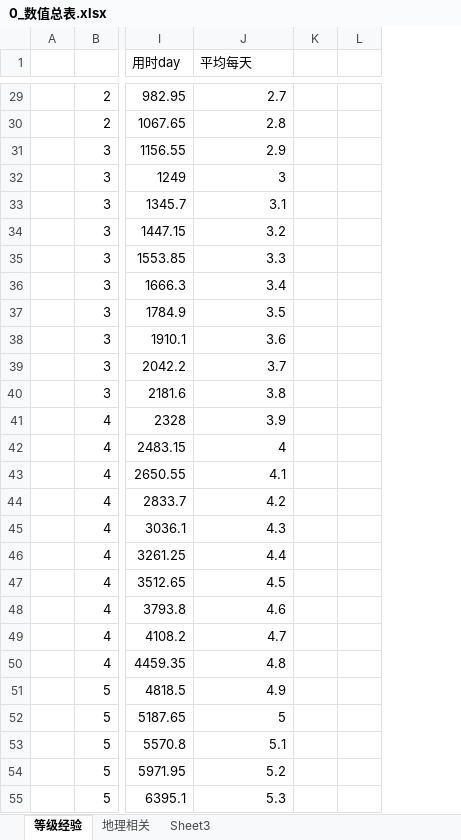
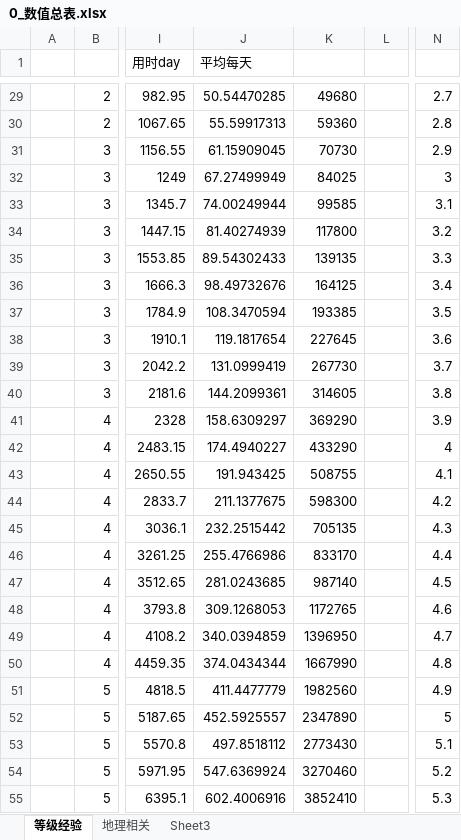
Before and after one commit to Liweimin0512/uRPG, an Excel workbook: Design/s_数值设定numerical/0_数值总表.xlsx, sheet 等级经验, drawn as a sheet; only a part is shown, gaps mark what is left out; values as stored, in another font and other column widths than the file's, no borders; removed rows and columns are numbered as before the commit, all else as after; the diff covers the shown part only; the diff names each change by its address in the sheet, - before the commit and + after, or states it on an @@ line.

```diff
--- a/Design/s_数值设定numerical/0_数值总表.xlsx (sheet 等级经验)
+++ b/Design/s_数值设定numerical/0_数值总表.xlsx (sheet 等级经验)
-column K, empty
+column K, rows 29-55: 49680 | 59360 | 70730 | 84025 | 99585 | 117800 | 139135 | 164125 | 193385 | 227645 | 267730 | 314605 | 369290 | 433290 | 508755 | 598300 | 705135 | 833170 | 987140 | 1172765 | 1396950 | 1667990 | 1982560 | 2347890 | 2773430 | 3270460 | 3852410
+column N, rows 29-55: 2.7 | 2.8 | 2.9 | 3 | 3.1 | 3.2 | 3.3 | 3.4 | 3.5 | 3.6 | 3.7 | 3.8 | 3.9 | 4 | 4.1 | 4.2 | 4.3 | 4.4 | 4.5 | 4.6 | 4.7 | 4.8 | 4.9 | 5 | 5.1 | 5.2 | 5.3
-J29 (平均每天): 2.7
+J29 (平均每天): 50.54470285
-J30 (平均每天): 2.8
+J30 (平均每天): 55.59917313
-J31 (平均每天): 2.9
+J31 (平均每天): 61.15909045
-J32 (平均每天): 3
+J32 (平均每天): 67.27499949
-J33 (平均每天): 3.1
+J33 (平均每天): 74.00249944
-J34 (平均每天): 3.2
+J34 (平均每天): 81.40274939
-J35 (平均每天): 3.3
+J35 (平均每天): 89.54302433
-J36 (平均每天): 3.4
+J36 (平均每天): 98.49732676
-J37 (平均每天): 3.5
+J37 (平均每天): 108.3470594
-J38 (平均每天): 3.6
+J38 (平均每天): 119.1817654
-J39 (平均每天): 3.7
+J39 (平均每天): 131.0999419
-J40 (平均每天): 3.8
+J40 (平均每天): 144.2099361
-J41 (平均每天): 3.9
+J41 (平均每天): 158.6309297
-J42 (平均每天): 4
+J42 (平均每天): 174.4940227
-J43 (平均每天): 4.1
+J43 (平均每天): 191.943425
-J44 (平均每天): 4.2
+J44 (平均每天): 211.1377675
-J45 (平均每天): 4.3
+J45 (平均每天): 232.2515442
-J46 (平均每天): 4.4
+J46 (平均每天): 255.4766986
-J47 (平均每天): 4.5
+J47 (平均每天): 281.0243685
-J48 (平均每天): 4.6
+J48 (平均每天): 309.1268053
-J49 (平均每天): 4.7
+J49 (平均每天): 340.0394859
-J50 (平均每天): 4.8
+J50 (平均每天): 374.0434344
-J51 (平均每天): 4.9
+J51 (平均每天): 411.4477779
-J52 (平均每天): 5
+J52 (平均每天): 452.5925557
-J53 (平均每天): 5.1
+J53 (平均每天): 497.8518112
-J54 (平均每天): 5.2
+J54 (平均每天): 547.6369924
-J55 (平均每天): 5.3
+J55 (平均每天): 602.4006916
```
Also changed, not shown: 35 edited cells and cell formats elsewhere in this sheet, 24 other files.
